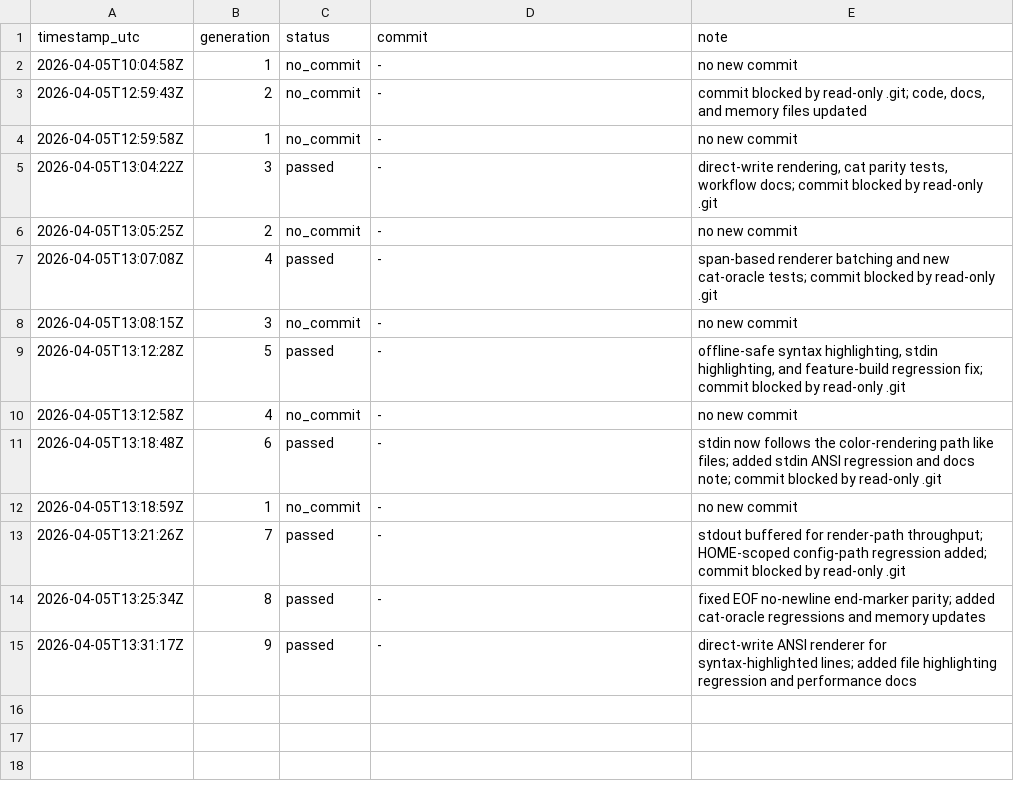
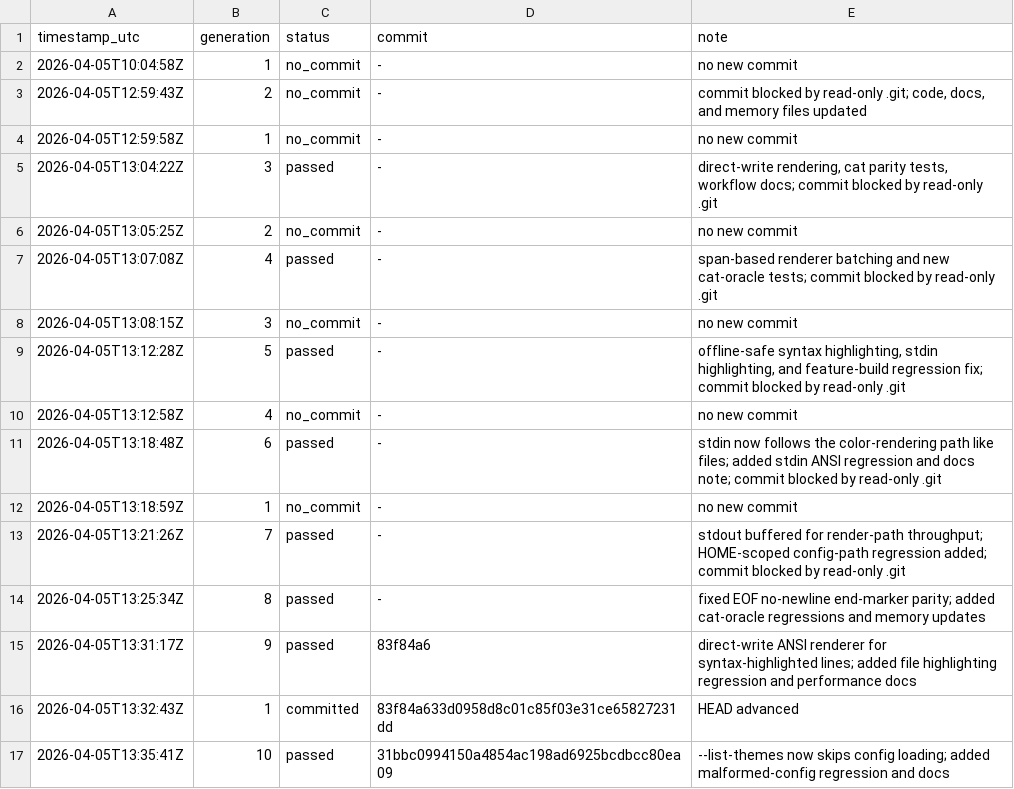
Before and after one commit to xueliang-zhong/xcat, a TSV file: results.tsv, drawn as a sheet.

Commit message:
Record list-themes config-bypass run

```diff
--- a/results.tsv
+++ b/results.tsv
@@ -14,2 +14,4 @@ timestamp_utc	generation	status	commit	note
 2026-04-05T13:25:34Z	8	passed	-	fixed EOF no-newline end-marker parity; added cat-oracle regressions and memory updates
-2026-04-05T13:31:17Z	9	passed	-	direct-write ANSI renderer for syntax-highlighted lines; added file highlighting regression and performance docs
+2026-04-05T13:31:17Z	9	passed	83f84a6	direct-write ANSI renderer for syntax-highlighted lines; added file highlighting regression and performance docs
+2026-04-05T13:32:43Z	1	committed	83f84a633d0958d8c01c85f03e31ce65827231dd	HEAD advanced
+2026-04-05T13:35:41Z	10	passed	31bbc0994150a4854ac198ad6925bcdbcc80ea09	--list-themes now skips config loading; added malformed-config regression and docs
```
